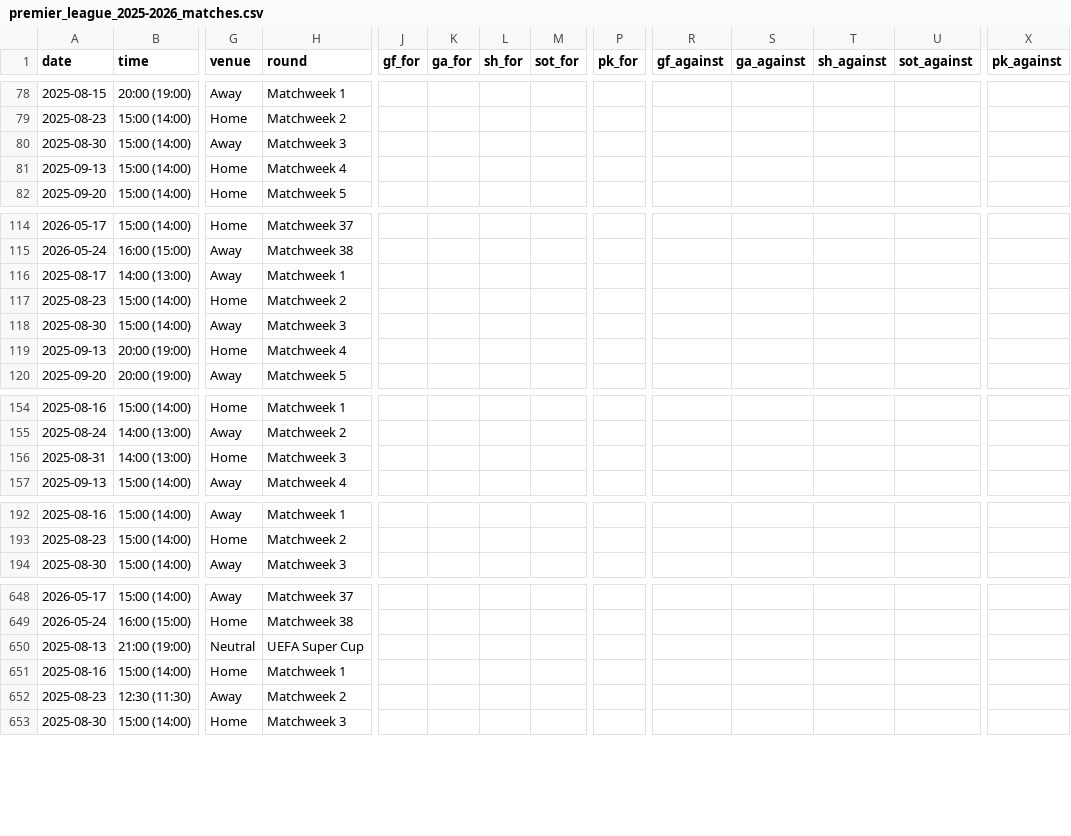
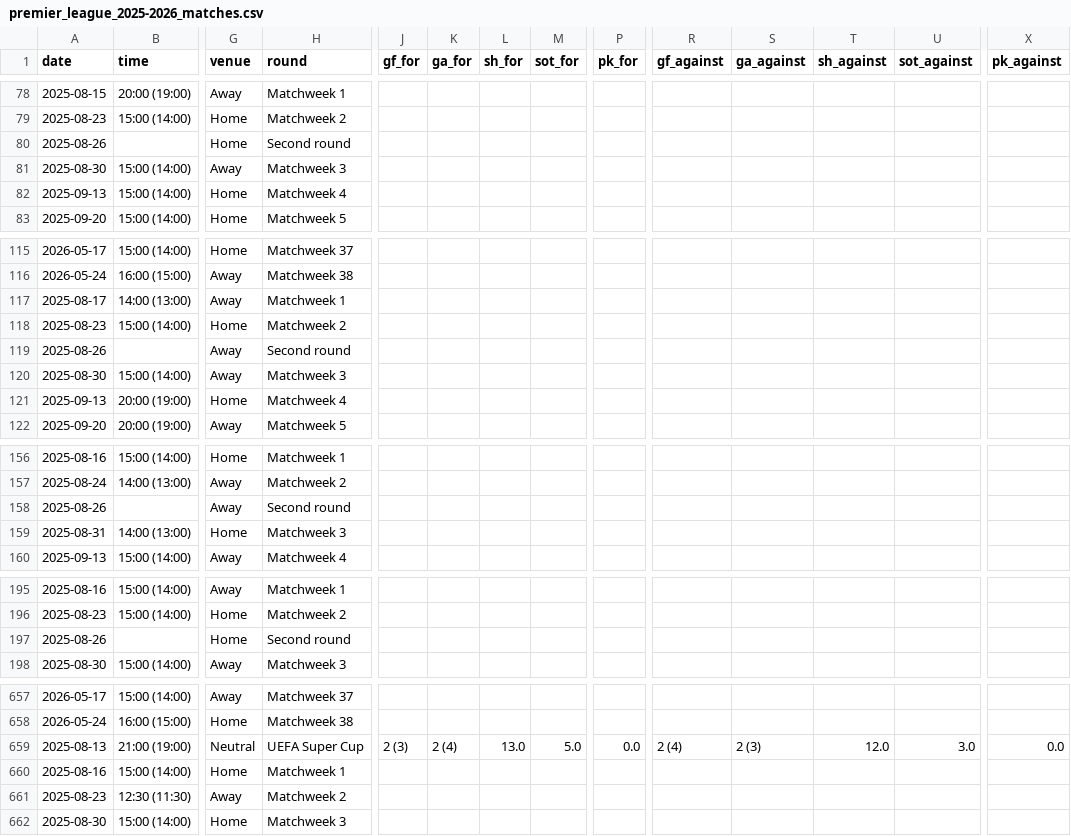
Before and after one commit to SindreUlsaker/Football_prediction, a CSV file: data/raw/premier_league_2025-2026_matches.csv, drawn as a sheet; only a part is shown, gaps mark what is left out; addresses are those after the commit; rows hold the shown columns only; the diff covers the shown part only; the diff names each change by its address in the sheet, - before the commit and + after, or states it on an @@ line.

```diff
--- a/data/raw/premier_league_2025-2026_matches.csv
+++ b/data/raw/premier_league_2025-2026_matches.csv
+row 80: 2025-08-26 |  | Home | Second round
+row 119: 2025-08-26 |  | Away | Second round
+row 158: 2025-08-26 |  | Away | Second round
+row 197: 2025-08-26 |  | Home | Second round
-J659 (gf_for): (empty)
+J659 (gf_for): 2 (3)
-K659 (ga_for): (empty)
+K659 (ga_for): 2 (4)
-L659 (sh_for): (empty)
+L659 (sh_for): 13.0
-M659 (sot_for): (empty)
+M659 (sot_for): 5.0
-P659 (pk_for): (empty)
+P659 (pk_for): 0.0
-R659 (gf_against): (empty)
+R659 (gf_against): 2 (4)
-S659 (ga_against): (empty)
+S659 (ga_against): 2 (3)
-T659 (sh_against): (empty)
+T659 (sh_against): 12.0
-U659 (sot_against): (empty)
+U659 (sot_against): 3.0
-X659 (pk_against): (empty)
+X659 (pk_against): 0.0
```
Also changed, not shown: 7 added rows and 6 edited cells elsewhere in this file, data/processed/simulations/la_liga_sim.csv, data/processed/simulations/premier_league_sim.csv, 7 other files.
